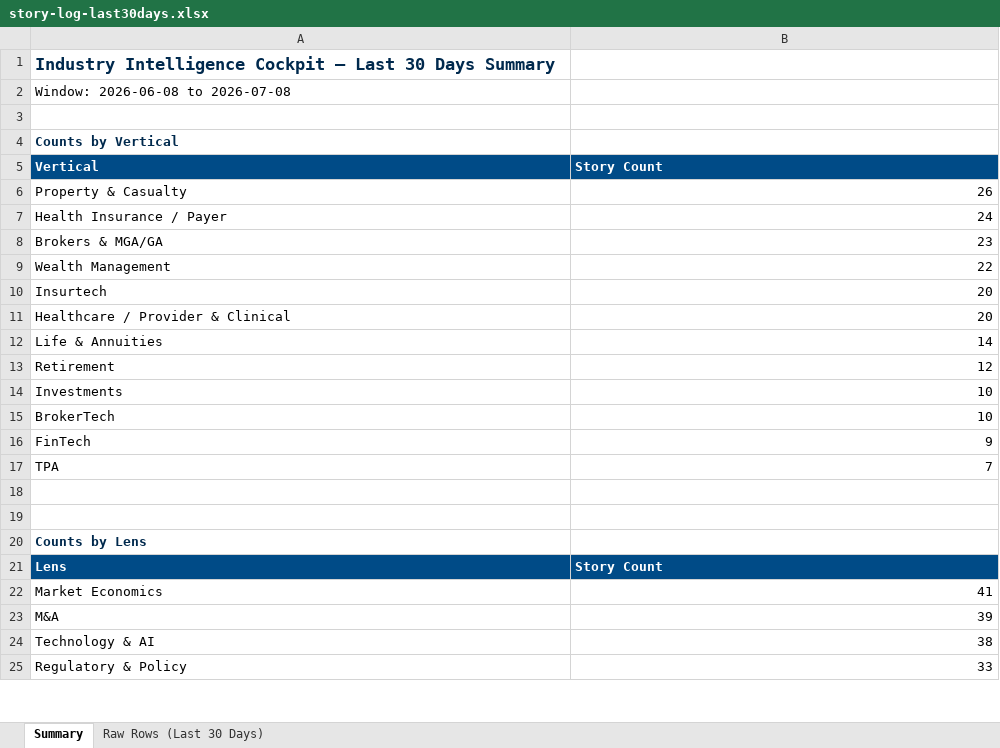
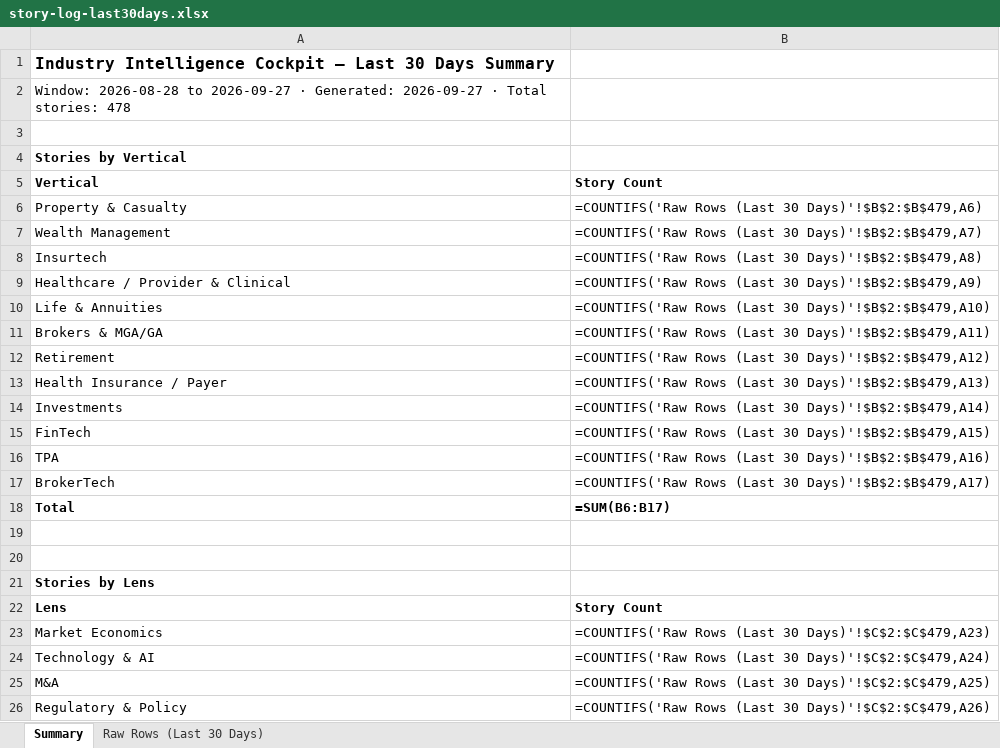
Before and after one commit to dsivakumar81/DailyIndustryBrief, an Excel workbook: cockpit-data/story-log-last30days.xlsx, sheet Summary, drawn as a sheet; only a part is shown; values as stored, in another font and other column widths than the file's, no borders; formulas without a stored value are shown as written; removed rows and columns are numbered as before the commit, all else as after; the diff covers the shown part only; the diff names each change by its address in the sheet, - before the commit and + after, or states it on an @@ line.

```diff
--- a/cockpit-data/story-log-last30days.xlsx (sheet Summary)
+++ b/cockpit-data/story-log-last30days.xlsx (sheet Summary)
-A1 text colour: #00294D
+A1 text colour: black, text size: smaller
-A2: Window: 2026-06-08 to 2026-07-08
+A2: Window: 2026-08-28 to 2026-09-27 · Generated: 2026-09-27 · Total stories: 478
-A4: Counts by Vertical
+A4: Stories by Vertical
-A4 text colour: #00294D
+A4 text colour: black
@@ A5:B5 fill: #004B87 → none, text colour: #FFFFFF → black @@
-B6: 26
+B6: =COUNTIFS('Raw Rows (Last 30 Days)'!$B$2:$B$479,A6)
-row 7: Health Insurance / Payer | 24
-row 8: Brokers & MGA/GA | 23
-B7: 22
+B7: =COUNTIFS('Raw Rows (Last 30 Days)'!$B$2:$B$479,A7)
-B8: 20
+B8: =COUNTIFS('Raw Rows (Last 30 Days)'!$B$2:$B$479,A8)
-B9: 20
+B9: =COUNTIFS('Raw Rows (Last 30 Days)'!$B$2:$B$479,A9)
-B10: 14
+B10: =COUNTIFS('Raw Rows (Last 30 Days)'!$B$2:$B$479,A10)
+row 11: Brokers & MGA/GA | =COUNTIFS('Raw Rows (Last 30 Days)'!$B$2:$B$479,A11)
-B12: 12
+B12: =COUNTIFS('Raw Rows (Last 30 Days)'!$B$2:$B$479,A12)
+row 13: Health Insurance / Payer | =COUNTIFS('Raw Rows (Last 30 Days)'!$B$2:$B$479,A13)
-B14: 10
+B14: =COUNTIFS('Raw Rows (Last 30 Days)'!$B$2:$B$479,A14)
-row 15: BrokerTech | 10
-B15: 9
+B15: =COUNTIFS('Raw Rows (Last 30 Days)'!$B$2:$B$479,A15)
-B16: 7
+B16: =COUNTIFS('Raw Rows (Last 30 Days)'!$B$2:$B$479,A16)
+row 17: BrokerTech | =COUNTIFS('Raw Rows (Last 30 Days)'!$B$2:$B$479,A17)
+row 18: Total | =SUM(B6:B17)
-A21: Counts by Lens
+A21: Stories by Lens
-A21 text colour: #00294D
+A21 text colour: black
@@ A22:B22 fill: #004B87 → none, text colour: #FFFFFF → black @@
-B23: 41
+B23: =COUNTIFS('Raw Rows (Last 30 Days)'!$C$2:$C$479,A23)
+row 24: Technology & AI | =COUNTIFS('Raw Rows (Last 30 Days)'!$C$2:$C$479,A24)
-B25: 39
+B25: =COUNTIFS('Raw Rows (Last 30 Days)'!$C$2:$C$479,A25)
-row 24: Technology & AI | 38
-B26: 33
+B26: =COUNTIFS('Raw Rows (Last 30 Days)'!$C$2:$C$479,A26)
```
Also changed, not shown: 16 added rows, 8 edited cells and cell formats elsewhere in this sheet, sheet Raw Rows (Last 30 Days), 14 other files.
